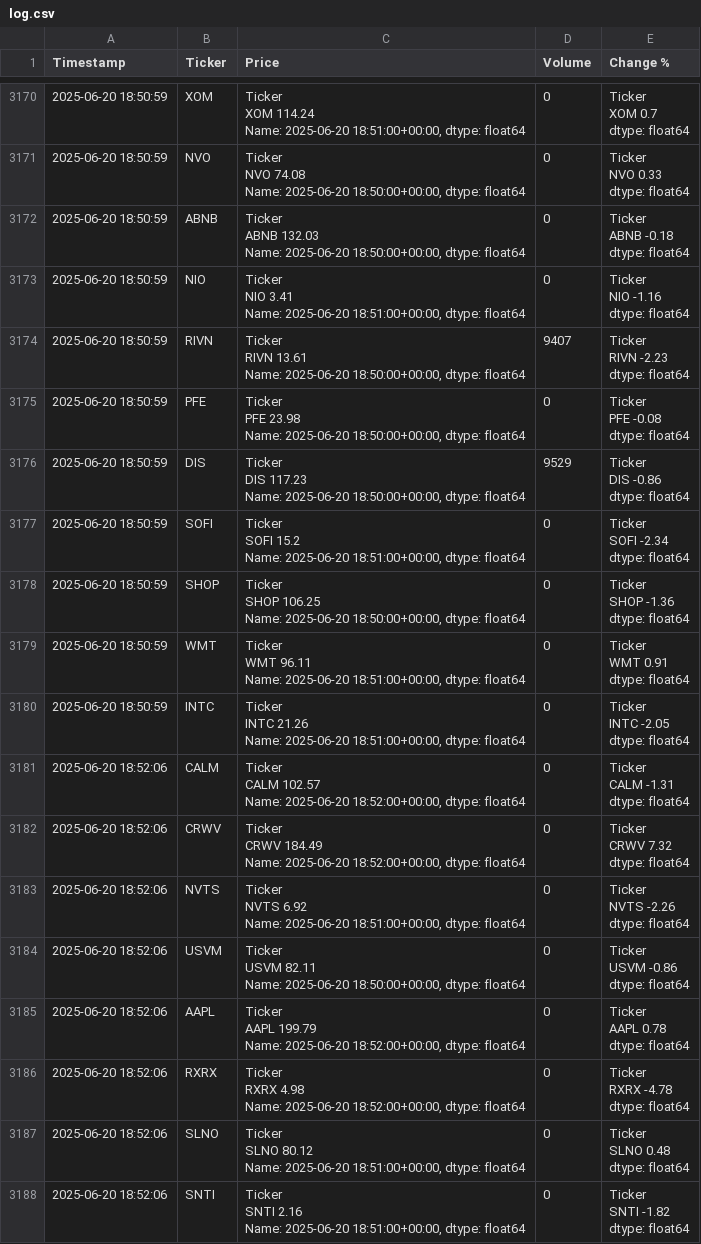
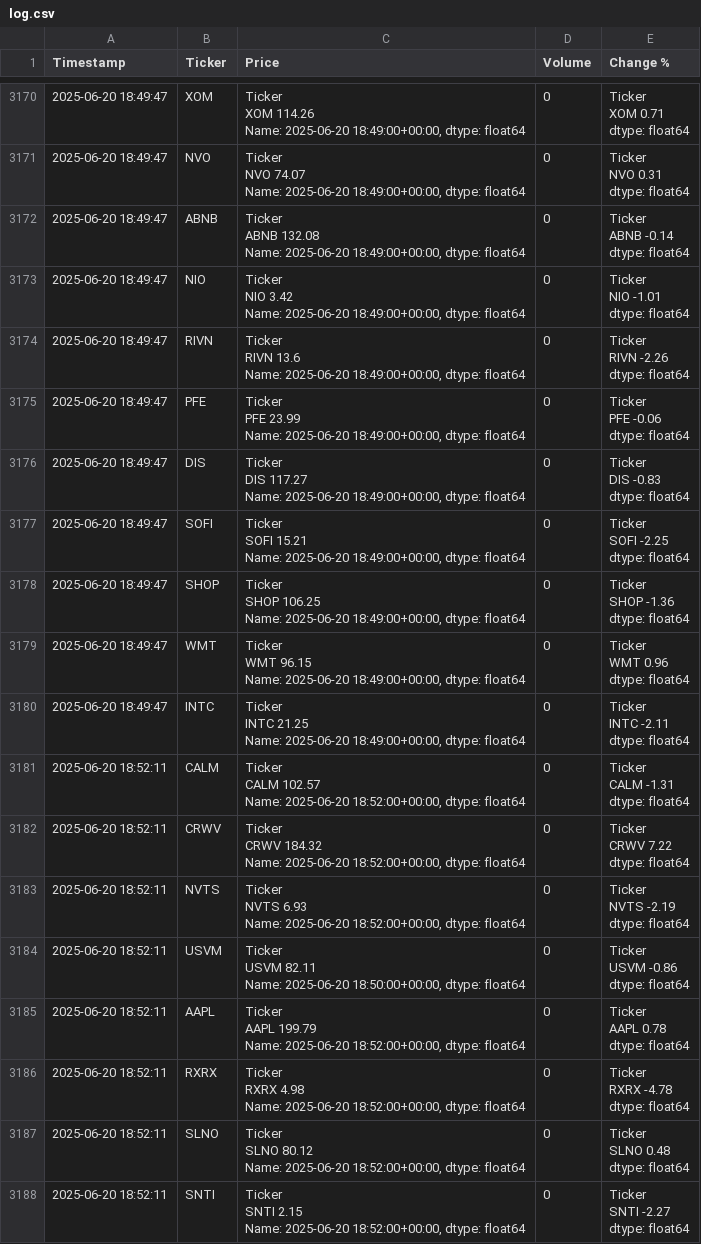
Before and after one commit to dbarber530/Logger3.0, a CSV file: data/log.csv, drawn as a sheet; only a part is shown, gaps mark what is left out; ↵ is a line break in a cell; the diff covers the shown part only; the diff names each change by its address in the sheet, - before the commit and + after, or states it on an @@ line.

```diff
--- a/data/log.csv
+++ b/data/log.csv
-A3170:A3180 (Timestamp): 2025-06-20 18:50:59
+A3170:A3180 (Timestamp): 2025-06-20 18:49:47
-C3170 (Price): Ticker ↵ XOM 114.24 ↵ Name: 2025-06-20 18:51:00+00:00, dtype: float64
+C3170 (Price): Ticker ↵ XOM 114.26 ↵ Name: 2025-06-20 18:49:00+00:00, dtype: float64
-E3170 (Change %): Ticker ↵ XOM 0.7 ↵ dtype: float64
+E3170 (Change %): Ticker ↵ XOM 0.71 ↵ dtype: float64
-C3171 (Price): Ticker ↵ NVO 74.08 ↵ Name: 2025-06-20 18:50:00+00:00, dtype: float64
+C3171 (Price): Ticker ↵ NVO 74.07 ↵ Name: 2025-06-20 18:49:00+00:00, dtype: float64
-E3171 (Change %): Ticker ↵ NVO 0.33 ↵ dtype: float64
+E3171 (Change %): Ticker ↵ NVO 0.31 ↵ dtype: float64
-C3172 (Price): Ticker ↵ ABNB 132.03 ↵ Name: 2025-06-20 18:50:00+00:00, dtype: float64
+C3172 (Price): Ticker ↵ ABNB 132.08 ↵ Name: 2025-06-20 18:49:00+00:00, dtype: float64
-E3172 (Change %): Ticker ↵ ABNB -0.18 ↵ dtype: float64
+E3172 (Change %): Ticker ↵ ABNB -0.14 ↵ dtype: float64
-C3173 (Price): Ticker ↵ NIO 3.41 ↵ Name: 2025-06-20 18:51:00+00:00, dtype: float64
+C3173 (Price): Ticker ↵ NIO 3.42 ↵ Name: 2025-06-20 18:49:00+00:00, dtype: float64
-E3173 (Change %): Ticker ↵ NIO -1.16 ↵ dtype: float64
+E3173 (Change %): Ticker ↵ NIO -1.01 ↵ dtype: float64
-C3174 (Price): Ticker ↵ RIVN 13.61 ↵ Name: 2025-06-20 18:50:00+00:00, dtype: float64
+C3174 (Price): Ticker ↵ RIVN 13.6 ↵ Name: 2025-06-20 18:49:00+00:00, dtype: float64
-D3174 (Volume): 9407
+D3174 (Volume): 0
-E3174 (Change %): Ticker ↵ RIVN -2.23 ↵ dtype: float64
+E3174 (Change %): Ticker ↵ RIVN -2.26 ↵ dtype: float64
-C3175 (Price): Ticker ↵ PFE 23.98 ↵ Name: 2025-06-20 18:50:00+00:00, dtype: float64
+C3175 (Price): Ticker ↵ PFE 23.99 ↵ Name: 2025-06-20 18:49:00+00:00, dtype: float64
-E3175 (Change %): Ticker ↵ PFE -0.08 ↵ dtype: float64
+E3175 (Change %): Ticker ↵ PFE -0.06 ↵ dtype: float64
-C3176 (Price): Ticker ↵ DIS 117.23 ↵ Name: 2025-06-20 18:50:00+00:00, dtype: float64
+C3176 (Price): Ticker ↵ DIS 117.27 ↵ Name: 2025-06-20 18:49:00+00:00, dtype: float64
-D3176 (Volume): 9529
+D3176 (Volume): 0
-E3176 (Change %): Ticker ↵ DIS -0.86 ↵ dtype: float64
+E3176 (Change %): Ticker ↵ DIS -0.83 ↵ dtype: float64
-C3177 (Price): Ticker ↵ SOFI 15.2 ↵ Name: 2025-06-20 18:51:00+00:00, dtype: float64
+C3177 (Price): Ticker ↵ SOFI 15.21 ↵ Name: 2025-06-20 18:49:00+00:00, dtype: float64
-E3177 (Change %): Ticker ↵ SOFI -2.34 ↵ dtype: float64
+E3177 (Change %): Ticker ↵ SOFI -2.25 ↵ dtype: float64
-C3178 (Price): …Name: 2025-06-20 18:50:00+00:00, dtype: float64
+C3178 (Price): …Name: 2025-06-20 18:49:00+00:00, dtype: float64
-C3179 (Price): Ticker ↵ WMT 96.11 ↵ Name: 2025-06-20 18:51:00+00:00, dtype: float64
+C3179 (Price): Ticker ↵ WMT 96.15 ↵ Name: 2025-06-20 18:49:00+00:00, dtype: float64
-E3179 (Change %): Ticker ↵ WMT 0.91 ↵ dtype: float64
+E3179 (Change %): Ticker ↵ WMT 0.96 ↵ dtype: float64
-C3180 (Price): Ticker ↵ INTC 21.26 ↵ Name: 2025-06-20 18:51:00+00:00, dtype: float64
+C3180 (Price): Ticker ↵ INTC 21.25 ↵ Name: 2025-06-20 18:49:00+00:00, dtype: float64
-E3180 (Change %): Ticker ↵ INTC -2.05 ↵ dtype: float64
+E3180 (Change %): Ticker ↵ INTC -2.11 ↵ dtype: float64
-A3181:A3188 (Timestamp): 2025-06-20 18:52:06
+A3181:A3188 (Timestamp): 2025-06-20 18:52:11
-C3182 (Price): Ticker ↵ CRWV 184.49 ↵ Name: 2025-06-20…
+C3182 (Price): Ticker ↵ CRWV 184.32 ↵ Name: 2025-06-20…
-E3182 (Change %): Ticker ↵ CRWV 7.32 ↵ dtype: float64
+E3182 (Change %): Ticker ↵ CRWV 7.22 ↵ dtype: float64
-C3183 (Price): Ticker ↵ NVTS 6.92 ↵ Name: 2025-06-20 18:51:00+00:00, dtype: float64
+C3183 (Price): Ticker ↵ NVTS 6.93 ↵ Name: 2025-06-20 18:52:00+00:00, dtype: float64
-E3183 (Change %): Ticker ↵ NVTS -2.26 ↵ dtype: float64
+E3183 (Change %): Ticker ↵ NVTS -2.19 ↵ dtype: float64
-C3187 (Price): …Name: 2025-06-20 18:51:00+00:00, dtype: float64
+C3187 (Price): …Name: 2025-06-20 18:52:00+00:00, dtype: float64
-C3188 (Price): Ticker ↵ SNTI 2.16 ↵ Name: 2025-06-20 18:51:00+00:00, dtype: float64
+C3188 (Price): Ticker ↵ SNTI 2.15 ↵ Name: 2025-06-20 18:52:00+00:00, dtype: float64
-E3188 (Change %): Ticker ↵ SNTI -1.82 ↵ dtype: float64
+E3188 (Change %): Ticker ↵ SNTI -2.27 ↵ dtype: float64
```
Also changed, not shown: 146 edited cells elsewhere in this file.
